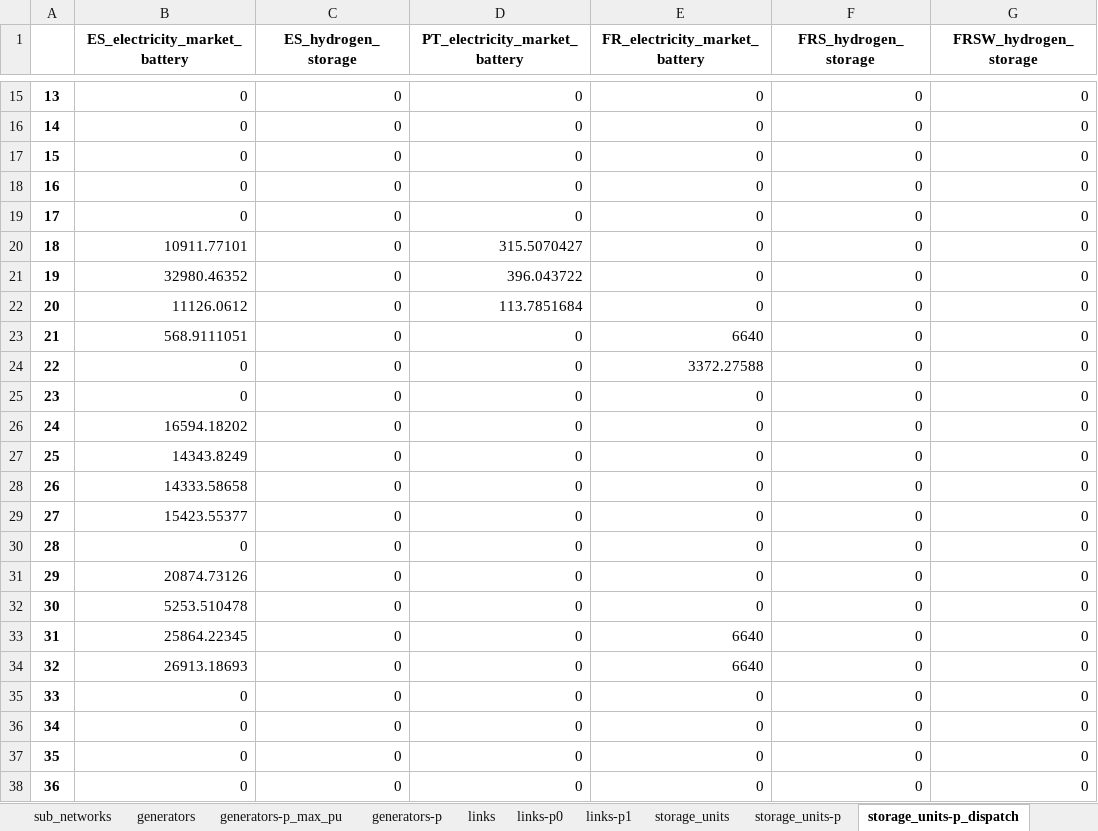
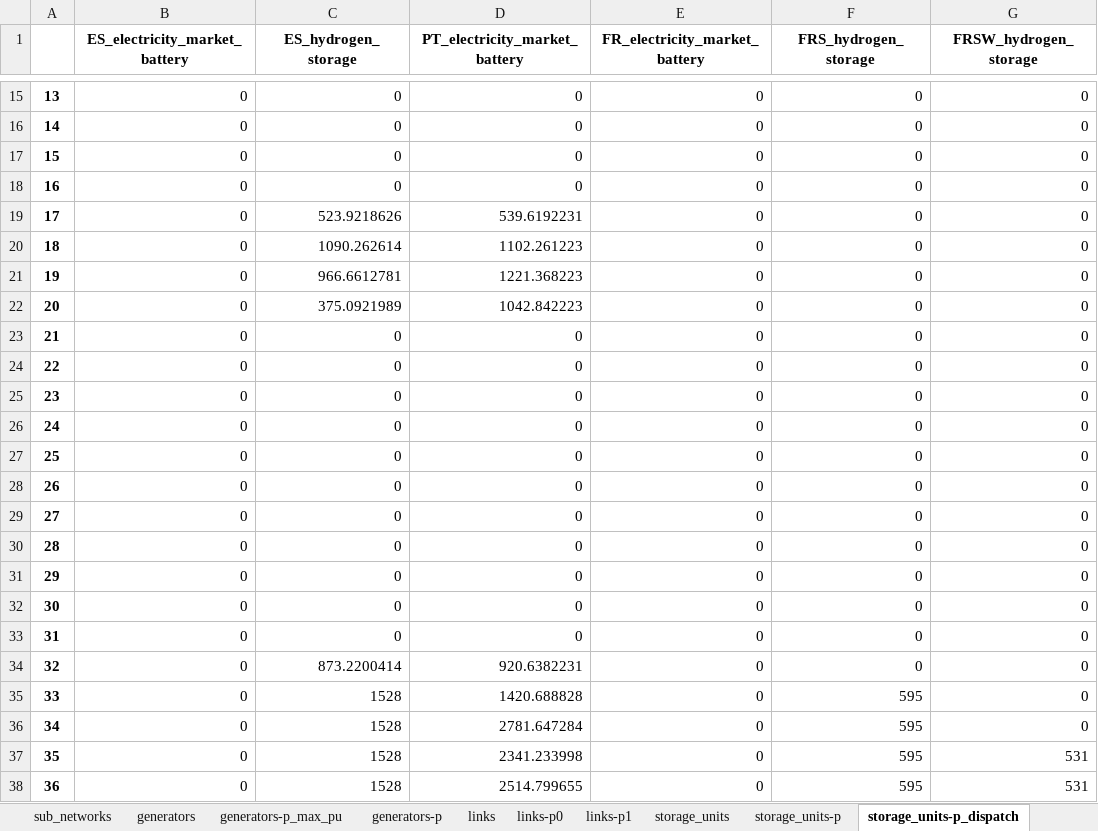
Before and after one commit to anabatres28-png/Dispatching-Project-in-PypSA, an Excel workbook: hojas_de_datos/ResultadosDispatchingg.xlsx, sheet storage_units-p_dispatch, drawn as a sheet; only a part is shown, gaps mark what is left out; values as stored, in another font and other column widths than the file's, no borders; the diff covers the shown part only; the diff names each change by its address in the sheet, - before the commit and + after, or states it on an @@ line.

```diff
--- a/hojas_de_datos/ResultadosDispatchingg.xlsx (sheet storage_units-p_dispatch)
+++ b/hojas_de_datos/ResultadosDispatchingg.xlsx (sheet storage_units-p_dispatch)
-C19 (ES_hydrogen_storage): 0
+C19 (ES_hydrogen_storage): 523.9218626
-D19 (PT_electricity_market_battery): 0
+D19 (PT_electricity_market_battery): 539.6192231
-B20 (ES_electricity_market_battery): 10911.77101
+B20 (ES_electricity_market_battery): 0
-C20 (ES_hydrogen_storage): 0
+C20 (ES_hydrogen_storage): 1090.262614
-D20 (PT_electricity_market_battery): 315.5070427
+D20 (PT_electricity_market_battery): 1102.261223
-B21 (ES_electricity_market_battery): 32980.46352
+B21 (ES_electricity_market_battery): 0
-C21 (ES_hydrogen_storage): 0
+C21 (ES_hydrogen_storage): 966.6612781
-D21 (PT_electricity_market_battery): 396.043722
+D21 (PT_electricity_market_battery): 1221.368223
-B22 (ES_electricity_market_battery): 11126.0612
+B22 (ES_electricity_market_battery): 0
-C22 (ES_hydrogen_storage): 0
+C22 (ES_hydrogen_storage): 375.0921989
-D22 (PT_electricity_market_battery): 113.7851684
+D22 (PT_electricity_market_battery): 1042.842223
-B23 (ES_electricity_market_battery): 568.9111051
+B23 (ES_electricity_market_battery): 0
-E23 (FR_electricity_market_battery): 6640
+E23 (FR_electricity_market_battery): 0
-E24 (FR_electricity_market_battery): 3372.27588
+E24 (FR_electricity_market_battery): 0
-B26 (ES_electricity_market_battery): 16594.18202
+B26 (ES_electricity_market_battery): 0
-B27 (ES_electricity_market_battery): 14343.8249
+B27 (ES_electricity_market_battery): 0
-B28 (ES_electricity_market_battery): 14333.58658
+B28 (ES_electricity_market_battery): 0
-B29 (ES_electricity_market_battery): 15423.55377
+B29 (ES_electricity_market_battery): 0
-B31 (ES_electricity_market_battery): 20874.73126
+B31 (ES_electricity_market_battery): 0
-B32 (ES_electricity_market_battery): 5253.510478
+B32 (ES_electricity_market_battery): 0
-B33 (ES_electricity_market_battery): 25864.22345
+B33 (ES_electricity_market_battery): 0
-E33:E34 (FR_electricity_market_battery): 6640
+E33:E34 (FR_electricity_market_battery): 0
-B34 (ES_electricity_market_battery): 26913.18693
+B34 (ES_electricity_market_battery): 0
-C34 (ES_hydrogen_storage): 0
+C34 (ES_hydrogen_storage): 873.2200414
-D34 (PT_electricity_market_battery): 0
+D34 (PT_electricity_market_battery): 920.6382231
-C35:C38 (ES_hydrogen_storage): 0
+C35:C38 (ES_hydrogen_storage): 1528
-D35 (PT_electricity_market_battery): 0
+D35 (PT_electricity_market_battery): 1420.688828
-F35:F38 (FRS_hydrogen_storage): 0
+F35:F38 (FRS_hydrogen_storage): 595
-D36 (PT_electricity_market_battery): 0
+D36 (PT_electricity_market_battery): 2781.647284
-D37 (PT_electricity_market_battery): 0
+D37 (PT_electricity_market_battery): 2341.233998
-G37:G38 (FRSW_hydrogen_storage): 0
+G37:G38 (FRSW_hydrogen_storage): 531
-D38 (PT_electricity_market_battery): 0
+D38 (PT_electricity_market_battery): 2514.799655
```
Also changed, not shown: 360 edited cells elsewhere in this sheet, sheet buses-marginal_price, sheet links-p0, sheet links-p1, sheet generators-p, sheet storage_units-state_of_charge, sheet buses-p, 10 more sheets, other sheet tabs, 4 other files.
